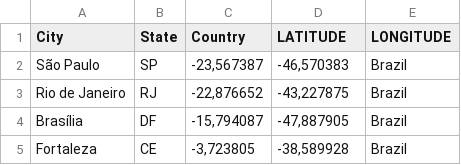
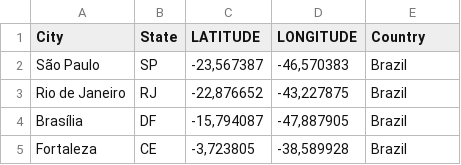
Before and after one commit to Labic-ICMC-USP/google_news_rss_crawler, a CSV file: data/example_cities.csv, drawn as a sheet; only a part is shown.

```diff
--- a/data/example_cities.csv
+++ b/data/example_cities.csv
@@ -1,2 +1,2 @@
-City,State,Country,LATITUDE,LONGITUDE
+City,State,LATITUDE,LONGITUDE,Country
 São Paulo,SP,"-23,567387","-46,570383",Brazil
```
Also changed, not shown: 1 other file.
